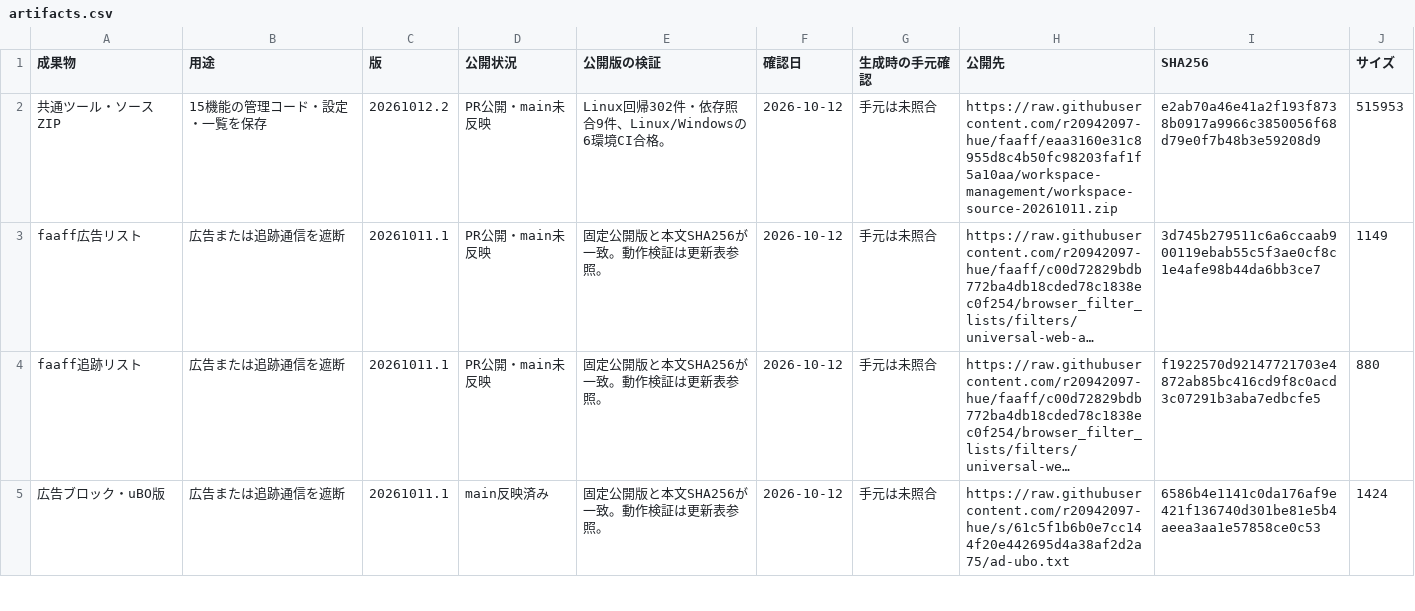
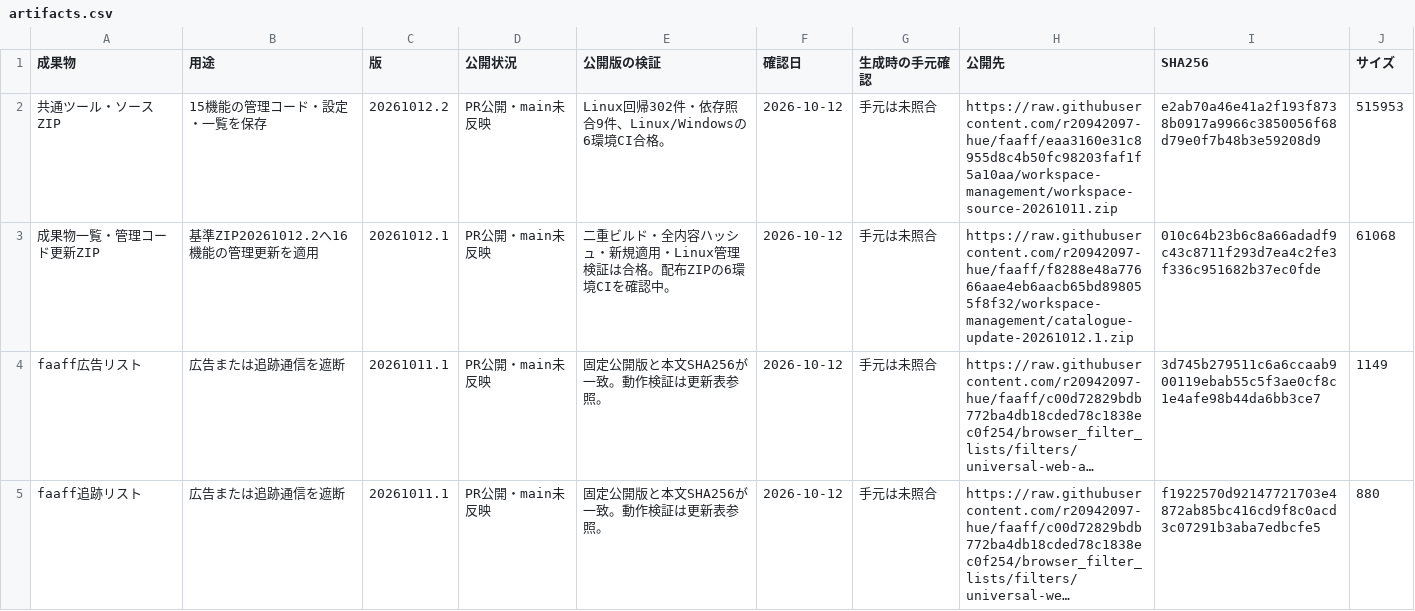
Before and after one commit to r20942097-hue/faaff, a CSV file: workspace-management/artifacts.csv, drawn as a sheet; only a part is shown; the shorter side is filled out with more unchanged rows; long unchanged cells end in …; the diff names each change by its address in the sheet, - before the commit and + after, or states it on an @@ line.

Commit message:
Register checked management update ZIP and document safe preparation

```diff
--- a/workspace-management/artifacts.csv
+++ b/workspace-management/artifacts.csv
+row 3: 成果物一覧・管理コード更新ZIP | 基準ZIP20261012.2へ16機能の管理更新を適用 | 20261012.1 | PR公開・main未反映 | 二重ビルド・全内容ハッシュ・新規適用・Linux管理検証は合格。配布ZIPの6環境CIを確認中。 | 2026-10-12 | 手元は未照合 | https://raw.githubusercontent.com/r20942097-hue/faaff/f8288e48a77666aae4eb6aacb65bd898055f8f32/workspace-management/catalogue-update-20261012.1.zip | 010c64b23b6c8a66adadf9c43c8711f293d7ea4c2fe3f336c951682b37ec0fde | 61068
```
Also changed, not shown: 7 other files.
